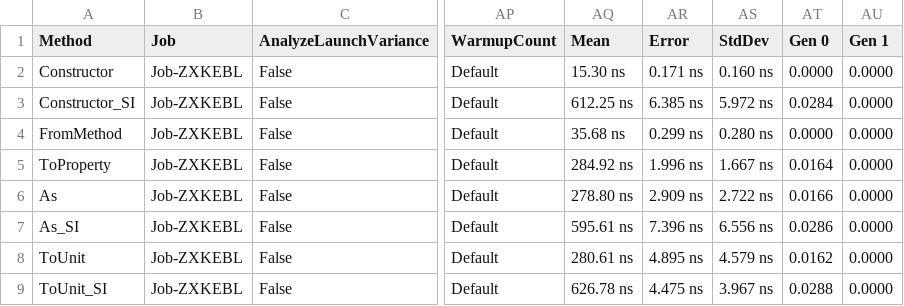
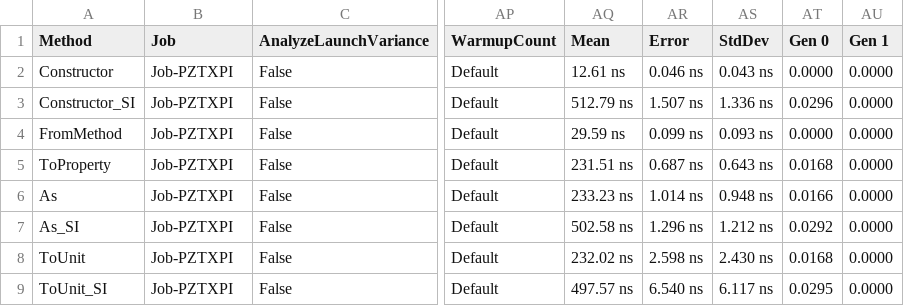
Before and after one commit to angularsen/UnitsNet, a CSV file: benchmarks/net472/results/UnitsNet.Benchmark.UnitsNetBenchmarks-report.csv, drawn as a sheet; only a part is shown, gaps mark what is left out; the diff covers the shown part only; the diff names each change by its address in the sheet, - before the commit and + after, or states it on an @@ line.

Commit message:
Automatic benchmark generation for 0957e34c7414b62f3012d5bbc2f72a51819af914

```diff
--- a/benchmarks/net472/results/UnitsNet.Benchmark.UnitsNetBenchmarks-report.csv
+++ b/benchmarks/net472/results/UnitsNet.Benchmark.UnitsNetBenchmarks-report.csv
-B2:B9 (Job): Job-ZXKEBL
+B2:B9 (Job): Job-PZTXPI
-AQ2 (Mean): 15.30 ns
+AQ2 (Mean): 12.61 ns
-AR2 (Error): 0.171 ns
+AR2 (Error): 0.046 ns
-AS2 (StdDev): 0.160 ns
+AS2 (StdDev): 0.043 ns
-AQ3 (Mean): 612.25 ns
+AQ3 (Mean): 512.79 ns
-AR3 (Error): 6.385 ns
+AR3 (Error): 1.507 ns
-AS3 (StdDev): 5.972 ns
+AS3 (StdDev): 1.336 ns
-AT3 (Gen 0): 0.0284
+AT3 (Gen 0): 0.0296
-AQ4 (Mean): 35.68 ns
+AQ4 (Mean): 29.59 ns
-AR4 (Error): 0.299 ns
+AR4 (Error): 0.099 ns
-AS4 (StdDev): 0.280 ns
+AS4 (StdDev): 0.093 ns
-AQ5 (Mean): 284.92 ns
+AQ5 (Mean): 231.51 ns
-AR5 (Error): 1.996 ns
+AR5 (Error): 0.687 ns
-AS5 (StdDev): 1.667 ns
+AS5 (StdDev): 0.643 ns
-AT5 (Gen 0): 0.0164
+AT5 (Gen 0): 0.0168
-AQ6 (Mean): 278.80 ns
+AQ6 (Mean): 233.23 ns
-AR6 (Error): 2.909 ns
+AR6 (Error): 1.014 ns
-AS6 (StdDev): 2.722 ns
+AS6 (StdDev): 0.948 ns
-AQ7 (Mean): 595.61 ns
+AQ7 (Mean): 502.58 ns
-AR7 (Error): 7.396 ns
+AR7 (Error): 1.296 ns
-AS7 (StdDev): 6.556 ns
+AS7 (StdDev): 1.212 ns
-AT7 (Gen 0): 0.0286
+AT7 (Gen 0): 0.0292
-AQ8 (Mean): 280.61 ns
+AQ8 (Mean): 232.02 ns
-AR8 (Error): 4.895 ns
+AR8 (Error): 2.598 ns
-AS8 (StdDev): 4.579 ns
+AS8 (StdDev): 2.430 ns
-AT8 (Gen 0): 0.0162
+AT8 (Gen 0): 0.0168
-AQ9 (Mean): 626.78 ns
+AQ9 (Mean): 497.57 ns
-AR9 (Error): 4.475 ns
+AR9 (Error): 6.540 ns
-AS9 (StdDev): 3.967 ns
+AS9 (StdDev): 6.117 ns
-AT9 (Gen 0): 0.0288
+AT9 (Gen 0): 0.0295
```
Also changed, not shown: 49 edited cells elsewhere in this file, 5 other files.
